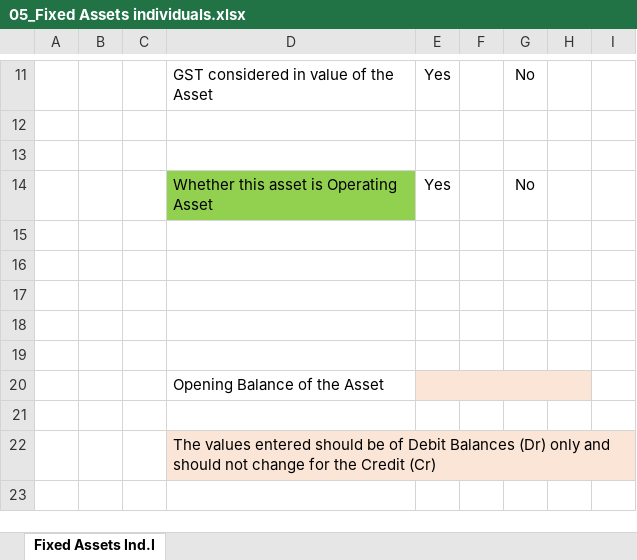
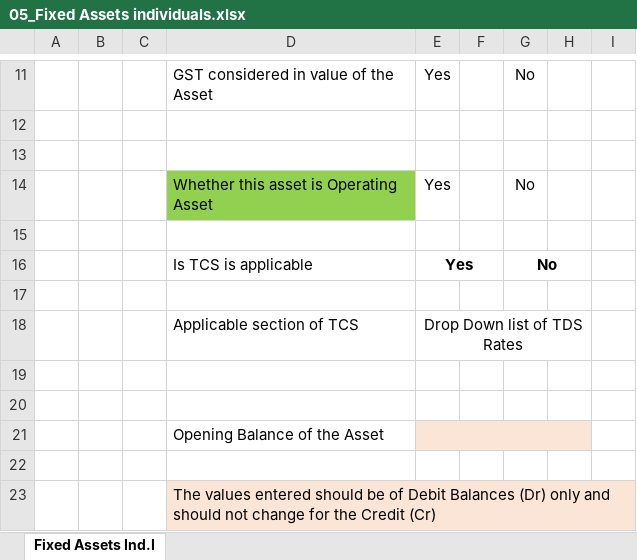
Before and after one commit to LNarendarReddy/IIT, an Excel workbook: 01_Requirements/LedgerTypes/05_Fixed Assets individuals.xlsx, sheet Fixed Assets Ind.I, drawn as a sheet; only a part is shown, gaps mark what is left out; the shorter side is filled out with more unchanged rows; values as stored, in another font and other column widths than the file's, no borders; addresses are those after the commit; the diff names each change by its address in the sheet, - before the commit and + after, or states it on an @@ line.

```diff
--- a/01_Requirements/LedgerTypes/05_Fixed Assets individuals.xlsx (sheet Fixed Assets Ind.I)
+++ b/01_Requirements/LedgerTypes/05_Fixed Assets individuals.xlsx (sheet Fixed Assets Ind.I)
+row 16:  |  |  | Is TCS is applicable | Yes |  | No
-row 18: (empty)
+row 18:  |  |  | Applicable section of TCS | Drop Down list of TDS Rates
+E18:H18 merged
```
Also changed, not shown: 01_Requirements/LedgerTypes/01_Bank Ledger creation.xlsx, 01_Requirements/LedgerTypes/02_Services or dues to subcontractors ledgers.xlsx, 34 other files.
